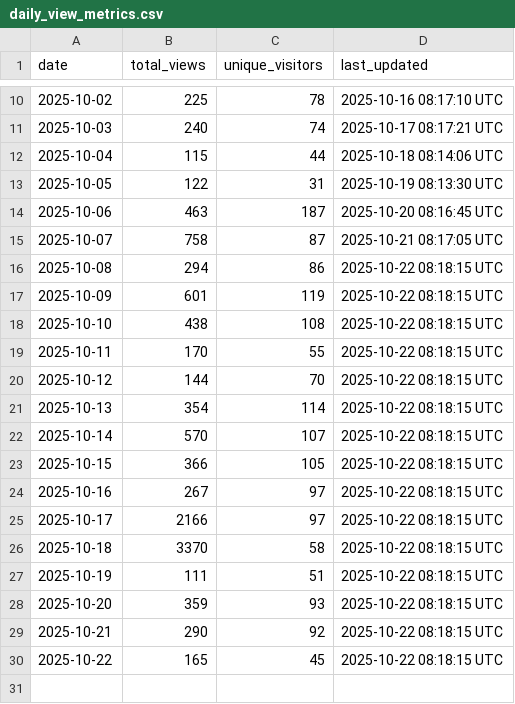
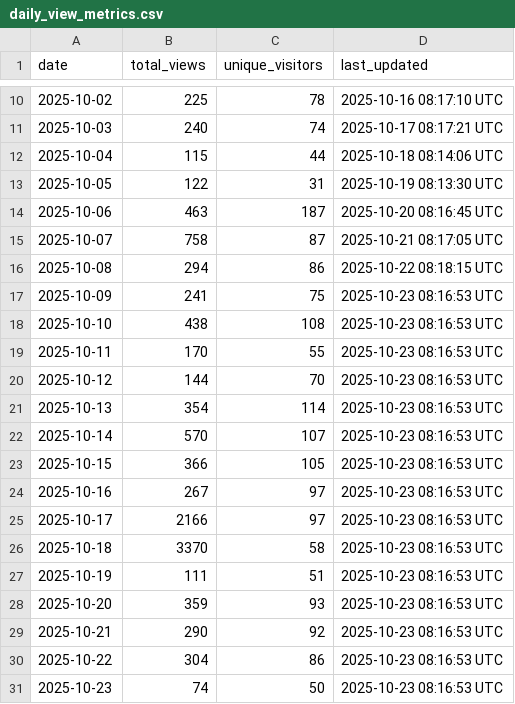
Before and after one commit to luisluna01/ros-mcp-server, a CSV file: .metrics/daily_view_metrics.csv, drawn as a sheet; only a part is shown, gaps mark what is left out.

```diff
--- a/.metrics/daily_view_metrics.csv
+++ b/.metrics/daily_view_metrics.csv
@@ -16,15 +16,16 @@ date,total_views,unique_visitors,last_updated
 2025-10-08,294,86,2025-10-22 08:18:15 UTC
-2025-10-09,601,119,2025-10-22 08:18:15 UTC
-2025-10-10,438,108,2025-10-22 08:18:15 UTC
-2025-10-11,170,55,2025-10-22 08:18:15 UTC
-2025-10-12,144,70,2025-10-22 08:18:15 UTC
-2025-10-13,354,114,2025-10-22 08:18:15 UTC
-2025-10-14,570,107,2025-10-22 08:18:15 UTC
-2025-10-15,366,105,2025-10-22 08:18:15 UTC
-2025-10-16,267,97,2025-10-22 08:18:15 UTC
-2025-10-17,2166,97,2025-10-22 08:18:15 UTC
-2025-10-18,3370,58,2025-10-22 08:18:15 UTC
-2025-10-19,111,51,2025-10-22 08:18:15 UTC
-2025-10-20,359,93,2025-10-22 08:18:15 UTC
-2025-10-21,290,92,2025-10-22 08:18:15 UTC
-2025-10-22,165,45,2025-10-22 08:18:15 UTC
+2025-10-09,241,75,2025-10-23 08:16:53 UTC
+2025-10-10,438,108,2025-10-23 08:16:53 UTC
+2025-10-11,170,55,2025-10-23 08:16:53 UTC
+2025-10-12,144,70,2025-10-23 08:16:53 UTC
+2025-10-13,354,114,2025-10-23 08:16:53 UTC
+2025-10-14,570,107,2025-10-23 08:16:53 UTC
+2025-10-15,366,105,2025-10-23 08:16:53 UTC
+2025-10-16,267,97,2025-10-23 08:16:53 UTC
+2025-10-17,2166,97,2025-10-23 08:16:53 UTC
+2025-10-18,3370,58,2025-10-23 08:16:53 UTC
+2025-10-19,111,51,2025-10-23 08:16:53 UTC
+2025-10-20,359,93,2025-10-23 08:16:53 UTC
+2025-10-21,290,92,2025-10-23 08:16:53 UTC
+2025-10-22,304,86,2025-10-23 08:16:53 UTC
+2025-10-23,74,50,2025-10-23 08:16:53 UTC
```
Also changed, not shown: .metrics/rolling_14d_view_metrics.csv.
